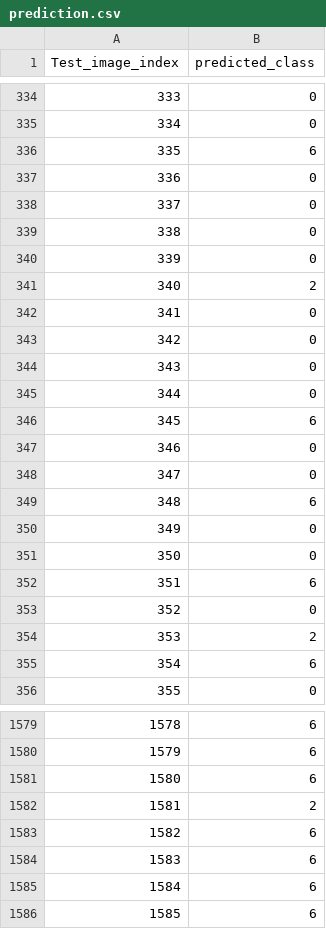
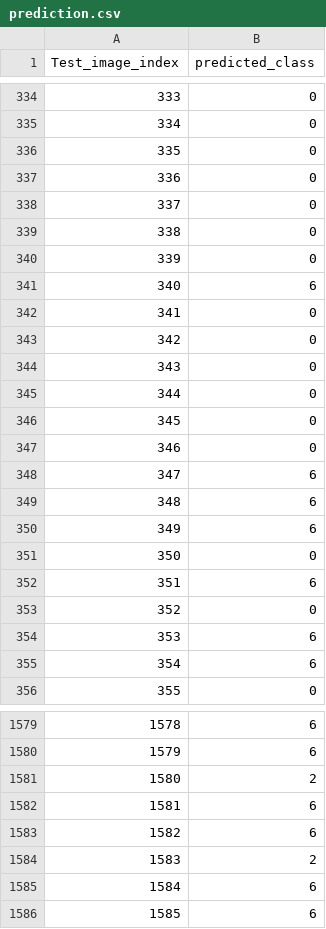
Before and after one commit to iKhushPatel/IIITD_MIDASS_Task, a CSV file: CV_Problem/prediction.csv, drawn as a sheet; only a part is shown, gaps mark what is left out; the diff covers the shown part only.

Commit message:
Update prediction.csv

```diff
--- a/CV_Problem/prediction.csv
+++ b/CV_Problem/prediction.csv
@@ -335,3 +335,3 @@ Test_image_index,predicted_class
 334,0
-335,6
+335,0
 336,0
@@ -340,3 +340,3 @@ Test_image_index,predicted_class
 339,0
-340,2
+340,6
 341,0
@@ -345,7 +345,7 @@ Test_image_index,predicted_class
 344,0
-345,6
+345,0
 346,0
-347,0
+347,6
 348,6
-349,0
+349,6
 350,0
@@ -353,3 +353,3 @@ Test_image_index,predicted_class
 352,0
-353,2
+353,6
 354,6
@@ -1580,6 +1580,6 @@ Test_image_index,predicted_class
 1579,6
-1580,6
-1581,2
+1580,2
+1581,6
 1582,6
-1583,6
+1583,2
 1584,6
```
Also changed, not shown: 92 edited cells elsewhere in this file.
